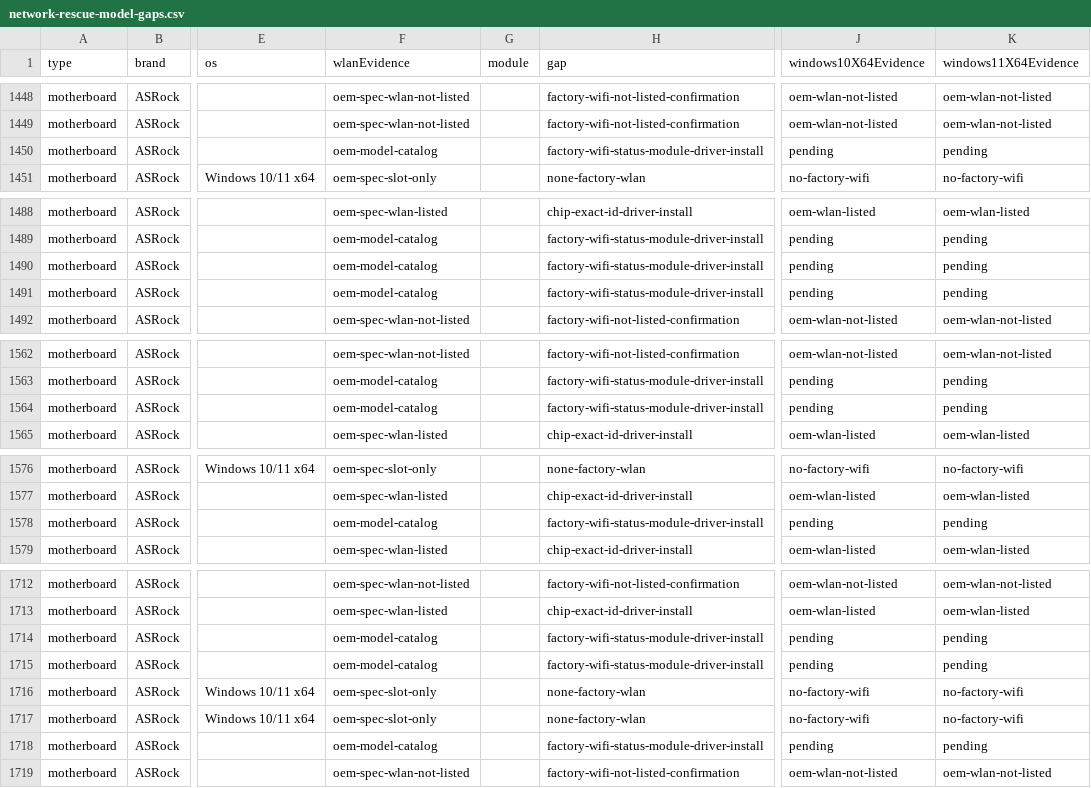
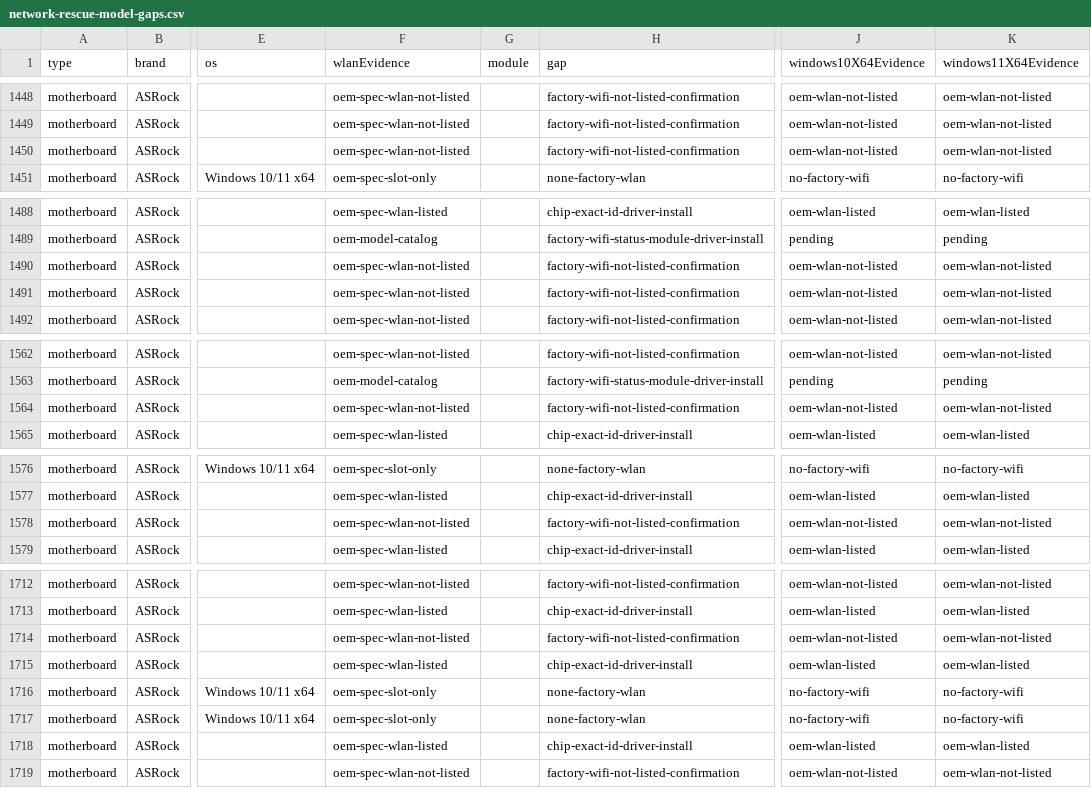
Before and after one commit to akikazu-pc/hardware-check, a CSV file: docs/network-rescue-model-gaps.csv, drawn as a sheet; only a part is shown, gaps mark what is left out; the diff covers the shown part only; the diff names each change by its address in the sheet, - before the commit and + after, or states it on an @@ line.

Commit message:
feat(rescue): asrock pg specs
Read Phantom Gaming product specifications on pg.asrock.com for 23 catalogue-only
boards and close 40 pending cells with the existing download-list proof.

```diff
--- a/docs/network-rescue-model-gaps.csv
+++ b/docs/network-rescue-model-gaps.csv
-F1450 (wlanEvidence): oem-model-catalog
+F1450 (wlanEvidence): oem-spec-wlan-not-listed
-H1450 (gap): factory-wifi-status-module-driver-install
+H1450 (gap): factory-wifi-not-listed-confirmation
-J1450 (windows10X64Evidence): pending
+J1450 (windows10X64Evidence): oem-wlan-not-listed
-K1450 (windows11X64Evidence): pending
+K1450 (windows11X64Evidence): oem-wlan-not-listed
-F1490:F1491 (wlanEvidence): oem-model-catalog
+F1490:F1491 (wlanEvidence): oem-spec-wlan-not-listed
-H1490:H1491 (gap): factory-wifi-status-module-driver-install
+H1490:H1491 (gap): factory-wifi-not-listed-confirmation
-J1490:J1491 (windows10X64Evidence): pending
+J1490:J1491 (windows10X64Evidence): oem-wlan-not-listed
-K1490:K1491 (windows11X64Evidence): pending
+K1490:K1491 (windows11X64Evidence): oem-wlan-not-listed
-F1564 (wlanEvidence): oem-model-catalog
+F1564 (wlanEvidence): oem-spec-wlan-not-listed
-H1564 (gap): factory-wifi-status-module-driver-install
+H1564 (gap): factory-wifi-not-listed-confirmation
-J1564 (windows10X64Evidence): pending
+J1564 (windows10X64Evidence): oem-wlan-not-listed
-K1564 (windows11X64Evidence): pending
+K1564 (windows11X64Evidence): oem-wlan-not-listed
-F1578 (wlanEvidence): oem-model-catalog
+F1578 (wlanEvidence): oem-spec-wlan-not-listed
-H1578 (gap): factory-wifi-status-module-driver-install
+H1578 (gap): factory-wifi-not-listed-confirmation
-J1578 (windows10X64Evidence): pending
+J1578 (windows10X64Evidence): oem-wlan-not-listed
-K1578 (windows11X64Evidence): pending
+K1578 (windows11X64Evidence): oem-wlan-not-listed
-F1714 (wlanEvidence): oem-model-catalog
+F1714 (wlanEvidence): oem-spec-wlan-not-listed
-H1714 (gap): factory-wifi-status-module-driver-install
+H1714 (gap): factory-wifi-not-listed-confirmation
-J1714 (windows10X64Evidence): pending
+J1714 (windows10X64Evidence): oem-wlan-not-listed
-K1714 (windows11X64Evidence): pending
+K1714 (windows11X64Evidence): oem-wlan-not-listed
-F1715 (wlanEvidence): oem-model-catalog
+F1715 (wlanEvidence): oem-spec-wlan-listed
-H1715 (gap): factory-wifi-status-module-driver-install
+H1715 (gap): chip-exact-id-driver-install
-J1715 (windows10X64Evidence): pending
+J1715 (windows10X64Evidence): oem-wlan-listed
-K1715 (windows11X64Evidence): pending
+K1715 (windows11X64Evidence): oem-wlan-listed
-F1718 (wlanEvidence): oem-model-catalog
+F1718 (wlanEvidence): oem-spec-wlan-listed
-H1718 (gap): factory-wifi-status-module-driver-install
+H1718 (gap): chip-exact-id-driver-install
-J1718 (windows10X64Evidence): pending
+J1718 (windows10X64Evidence): oem-wlan-listed
-K1718 (windows11X64Evidence): pending
+K1718 (windows11X64Evidence): oem-wlan-listed
```
Also changed, not shown: 54 edited cells elsewhere in this file.
